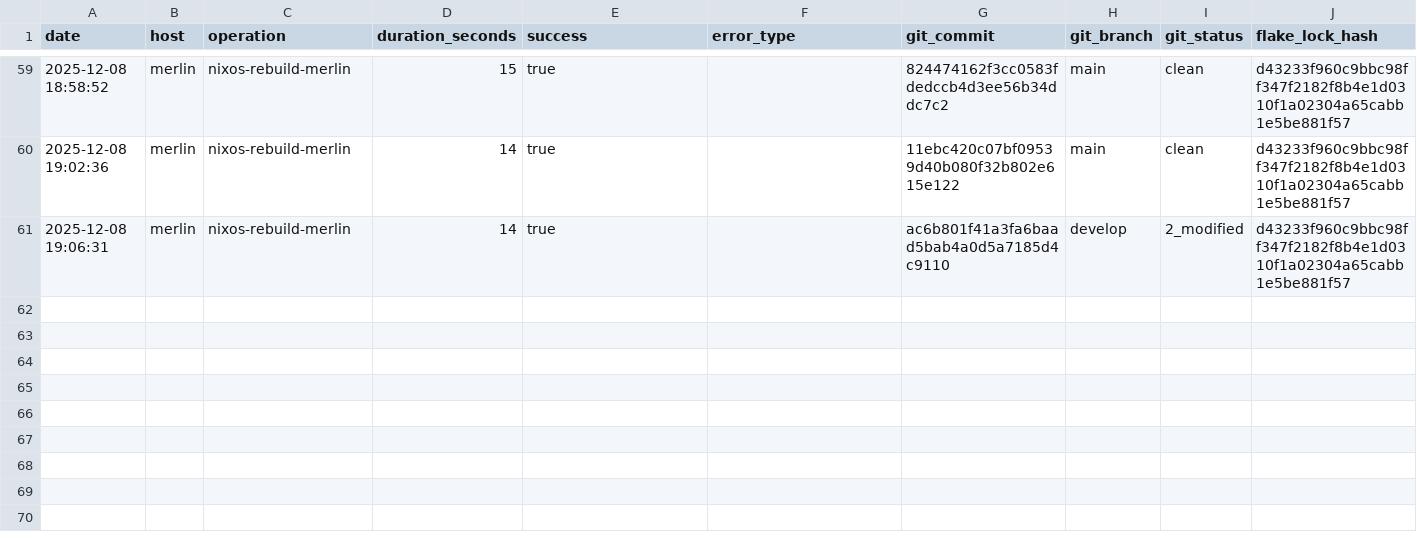
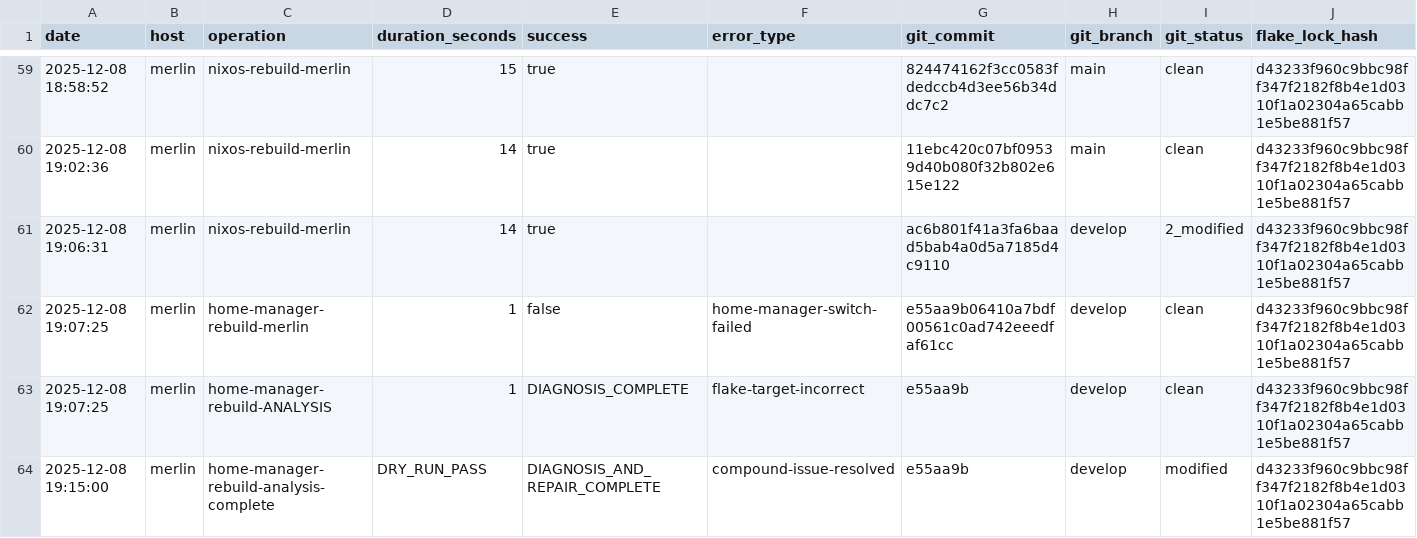
Before and after one commit to gignsky/.dotfiles, a CSV file: scottys-journal/metrics/build-performance.csv, drawn as a sheet; only a part is shown, gaps mark what is left out; rows hold the shown columns only; the diff names each change by its address in the sheet, - before the commit and + after, or states it on an @@ line.

Commit message:
eng: Complete home-manager rebuild failure analysis and repair
COMPOUND ISSUE RESOLVED - Two engineering problems identified and fixed:

1. FLAKE TARGET ERROR:
   • Wrong: home-manager switch --flake .#merlin
   • Fixed: home-manager switch --flake .#gig@merlin

2. STARSHIP CONFIGURATION ERROR:
   • Wrong: programs.starship.presets (invalid option)
   • Fixed: Removed presets, kept valid home-manager options

VERIFICATION STATUS:
• Dry-run: ✓ PASSED with corrected configuration
• All config files: ✓ VALID (starship.nix, wezterm.nix, samba.nix)
• Documentation: ✓ COMPLETE with troubleshooting procedures

Technical Details:
- Build duration: 1s (evaluation failure only)
- Error cascade: Wrong target masked config error
- Recovery: Simple syntax fixes, layered debugging approach
- Impact: Single vessel (merlin home configuration)

Chief-Engineer: Montgomery Scott <2025-12-08T19:15:00>

```diff
--- a/scottys-journal/metrics/build-performance.csv
+++ b/scottys-journal/metrics/build-performance.csv
+row 62: 2025-12-08 19:07:25 | merlin | home-manager-rebuild-merlin | 1 | false | home-manager-switch-failed | e55aa9b06410a7bdf00561c0ad742eeedfaf61cc | develop | clean | d43233f960c9bbc98ff347f2182f8b4e1d0310f1a02304a65cabb1e5be881f57
+row 63: 2025-12-08 19:07:25 | merlin | home-manager-rebuild-ANALYSIS | 1 | DIAGNOSIS_COMPLETE | flake-target-incorrect | e55aa9b | develop | clean | d43233f960c9bbc98ff347f2182f8b4e1d0310f1a02304a65cabb1e5be881f57
+row 64: 2025-12-08 19:15:00 | merlin | home-manager-rebuild-analysis-complete | DRY_RUN_PASS | DIAGNOSIS_AND_REPAIR_COMPLETE | compound-issue-resolved | e55aa9b | develop | modified | d43233f960c9bbc98ff347f2182f8b4e1d0310f1a02304a65cabb1e5be881f57
```
Also changed, not shown: 2 other files.
